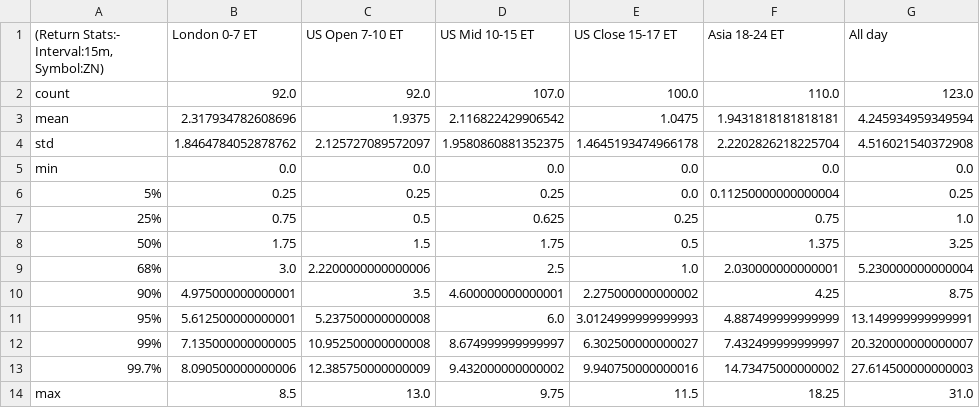
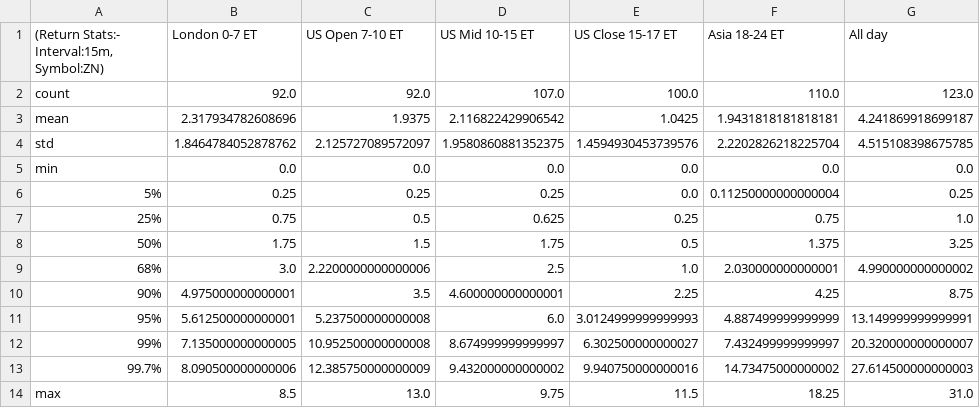
Before and after one commit to krishanggupta/MarketAnalysis, a CSV file: Intraday_data_files_stats_and_plots_folder/ZN_15m_Returns_stats.csv, drawn as a sheet.

```diff
--- a/Intraday_data_files_stats_and_plots_folder/ZN_15m_Returns_stats.csv
+++ b/Intraday_data_files_stats_and_plots_folder/ZN_15m_Returns_stats.csv
@@ -2,4 +2,4 @@
 count,92.0,92.0,107.0,100.0,110.0,123.0
-mean,2.317934782608696,1.9375,2.116822429906542,1.0475,1.9431818181818181,4.245934959349594
-std,1.8464784052878762,2.125727089572097,1.9580860881352375,1.4645193474966178,2.2202826218225704,4.516021540372908
+mean,2.317934782608696,1.9375,2.116822429906542,1.0425,1.9431818181818181,4.241869918699187
+std,1.8464784052878762,2.125727089572097,1.9580860881352375,1.4594930453739576,2.2202826218225704,4.515108398675785
 min,0.0,0.0,0.0,0.0,0.0,0.0
@@ -8,4 +8,4 @@ min,0.0,0.0,0.0,0.0,0.0,0.0
 50%,1.75,1.5,1.75,0.5,1.375,3.25
-68%,3.0,2.2200000000000006,2.5,1.0,2.030000000000001,5.230000000000004
-90%,4.975000000000001,3.5,4.600000000000001,2.275000000000002,4.25,8.75
+68%,3.0,2.2200000000000006,2.5,1.0,2.030000000000001,4.990000000000002
+90%,4.975000000000001,3.5,4.600000000000001,2.25,4.25,8.75
 95%,5.612500000000001,5.237500000000008,6.0,3.0124999999999993,4.887499999999999,13.149999999999991
```
Also changed, not shown: Intraday_data_files_processed_folder/ZN_1d_events_tagged_target_tz_nonevents.csv, Intraday_data_files_stats_and_plots_folder/All_day_latest_custom_days_Volatility_Returns_1m_ZF.csv, 23 other files.
